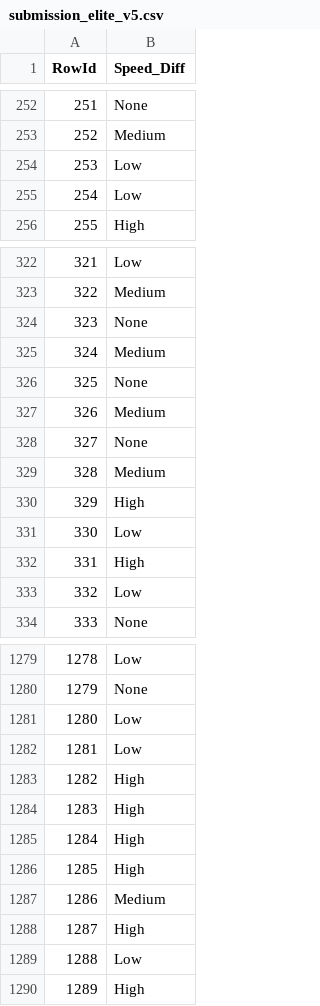
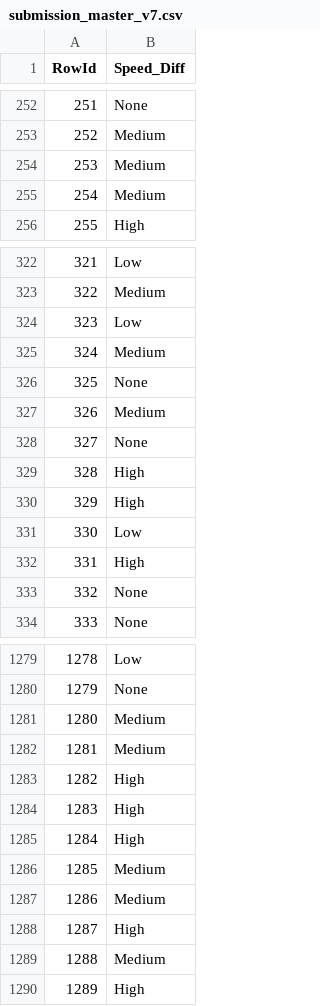
Before and after one commit to eduardaspereira/DAA, a CSV file: submission_master_v7.csv (was submission_elite_v5.csv), drawn as a sheet; only a part is shown, gaps mark what is left out; the diff covers the shown part only.

```diff
--- a/submission_elite_v5.csv
+++ b/submission_master_v7.csv
@@ -253,4 +253,4 @@ RowId,Speed_Diff
 252,Medium
-253,Low
-254,Low
+253,Medium
+254,Medium
 255,High
@@ -323,3 +323,3 @@ RowId,Speed_Diff
 322,Medium
-323,None
+323,Low
 324,Medium
@@ -328,3 +328,3 @@ RowId,Speed_Diff
 327,None
-328,Medium
+328,High
 329,High
@@ -332,3 +332,3 @@ RowId,Speed_Diff
 331,High
-332,Low
+332,None
 333,None
@@ -1280,4 +1280,4 @@ RowId,Speed_Diff
 1279,None
-1280,Low
-1281,Low
+1280,Medium
+1281,Medium
 1282,High
@@ -1285,6 +1285,6 @@ RowId,Speed_Diff
 1284,High
-1285,High
+1285,Medium
 1286,Medium
 1287,High
-1288,Low
+1288,Medium
 1289,High
```
Also changed, not shown: 103 edited cells elsewhere in this file, catboost_info/learn_error.tsv, catboost_info/time_left.tsv, 4 other files.
